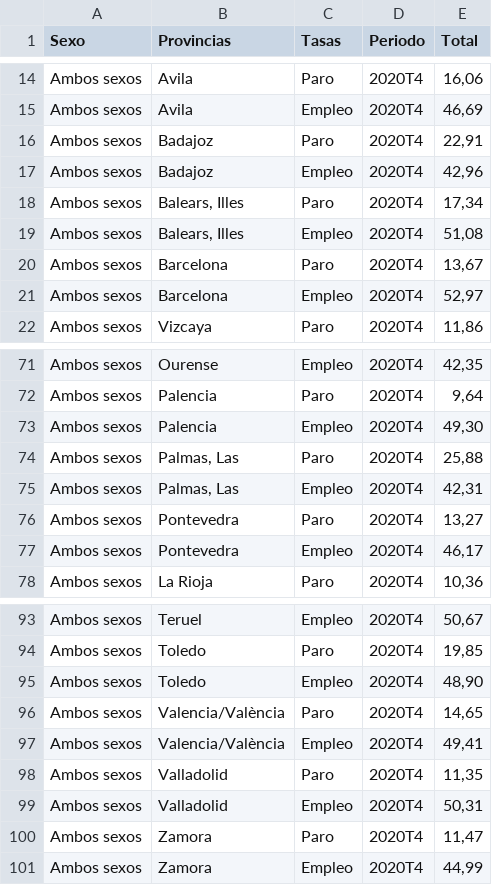
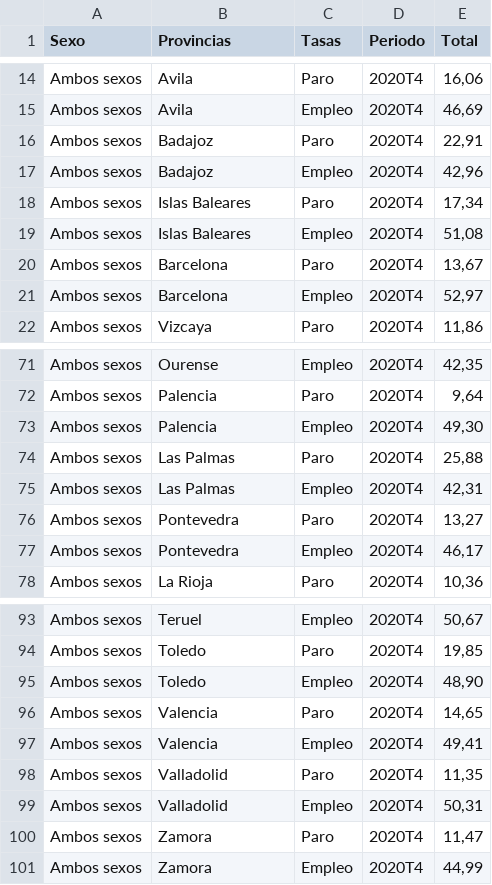
Before and after one commit to angelanavarrog/Michelin-Star-Restaurants-debunking-myths, a CSV file: output/tasas.csv, drawn as a sheet; only a part is shown, gaps mark what is left out.

```diff
--- a/output/tasas.csv
+++ b/output/tasas.csv
@@ -17,4 +17,4 @@ Ambos sexos,Badajoz,Paro,2020T4,"22,91"
 Ambos sexos,Badajoz,Empleo,2020T4,"42,96"
-Ambos sexos,"Balears, Illes",Paro,2020T4,"17,34"
-Ambos sexos,"Balears, Illes",Empleo,2020T4,"51,08"
+Ambos sexos,Islas Baleares,Paro,2020T4,"17,34"
+Ambos sexos,Islas Baleares,Empleo,2020T4,"51,08"
 Ambos sexos,Barcelona,Paro,2020T4,"13,67"
@@ -73,4 +73,4 @@ Ambos sexos,Palencia,Paro,2020T4,"9,64"
 Ambos sexos,Palencia,Empleo,2020T4,"49,30"
-Ambos sexos,"Palmas, Las",Paro,2020T4,"25,88"
-Ambos sexos,"Palmas, Las",Empleo,2020T4,"42,31"
+Ambos sexos,Las Palmas,Paro,2020T4,"25,88"
+Ambos sexos,Las Palmas,Empleo,2020T4,"42,31"
 Ambos sexos,Pontevedra,Paro,2020T4,"13,27"
@@ -95,4 +95,4 @@ Ambos sexos,Toledo,Paro,2020T4,"19,85"
 Ambos sexos,Toledo,Empleo,2020T4,"48,90"
-Ambos sexos,Valencia/València,Paro,2020T4,"14,65"
-Ambos sexos,Valencia/València,Empleo,2020T4,"49,41"
+Ambos sexos,Valencia,Paro,2020T4,"14,65"
+Ambos sexos,Valencia,Empleo,2020T4,"49,41"
 Ambos sexos,Valladolid,Paro,2020T4,"11,35"
```
Also changed, not shown: 4 other files.
